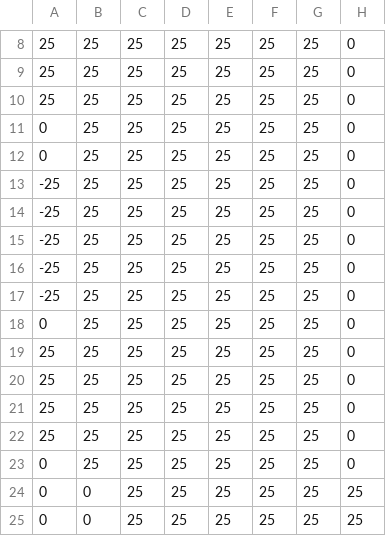
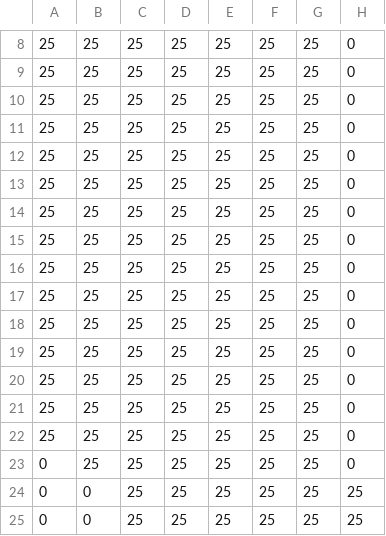
Before and after one commit to reed9999/neural-networks-and-deep-learning, a CSV file: experiments/starting-weights/canonical-0.csv, drawn as a sheet; only a part is shown, gaps mark what is left out; the diff names each change by its address in the sheet, - before the commit and + after, or states it on an @@ line.

```diff
--- a/experiments/starting-weights/canonical-0.csv
+++ b/experiments/starting-weights/canonical-0.csv
-A11:A12: 0
+A11:A12: 25
-A13:A17: -25
+A13:A17: 25
-A18: 0
+A18: 25
```
Also changed, not shown: 1 other file.
